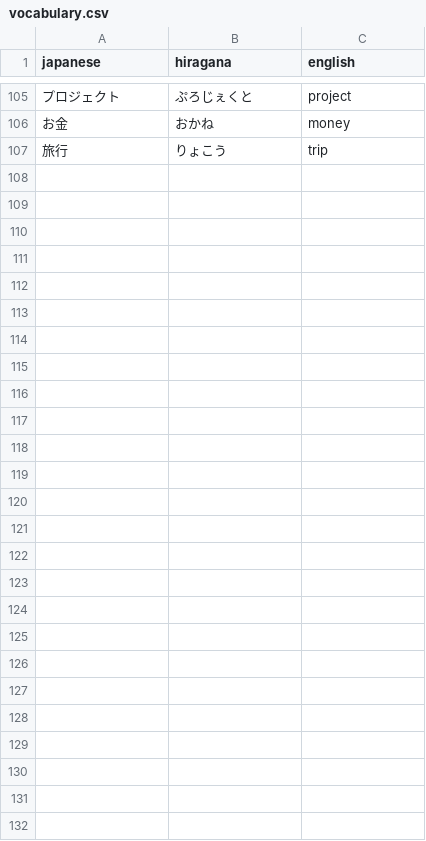
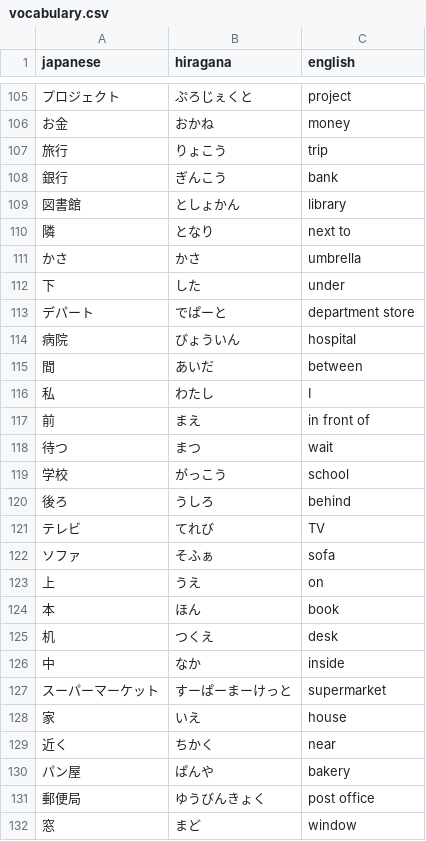
Before and after one commit to DaylonSrinivasan/Japanese, a CSV file: data/vocabulary.csv, drawn as a sheet; only a part is shown, gaps mark what is left out; the diff names each change by its address in the sheet, - before the commit and + after, or states it on an @@ line.

```diff
--- a/data/vocabulary.csv
+++ b/data/vocabulary.csv
+row 108: 銀行 | ぎんこう | bank
+row 109: 図書館 | としょかん | library
+row 110: 隣 | となり | next to
+row 111: かさ | かさ | umbrella
+row 112: 下 | した | under
+row 113: デパート | でぱーと | department store
+row 114: 病院 | びょういん | hospital
+row 115: 間 | あいだ | between
+row 116: 私 | わたし | I
+row 117: 前 | まえ | in front of
+row 118: 待つ | まつ | wait
+row 119: 学校 | がっこう | school
+row 120: 後ろ | うしろ | behind
+row 121: テレビ | てれび | TV
+row 122: ソファ | そふぁ | sofa
+row 123: 上 | うえ | on
+row 124: 本 | ほん | book
+row 125: 机 | つくえ | desk
+row 126: 中 | なか | inside
+row 127: スーパーマーケット | すーぱーまーけっと | supermarket
+row 128: 家 | いえ | house
+row 129: 近く | ちかく | near
+row 130: パン屋 | ぱんや | bakery
+row 131: 郵便局 | ゆうびんきょく | post office
+row 132: 窓 | まど | window
```
Also changed, not shown: data/sentences.csv.
